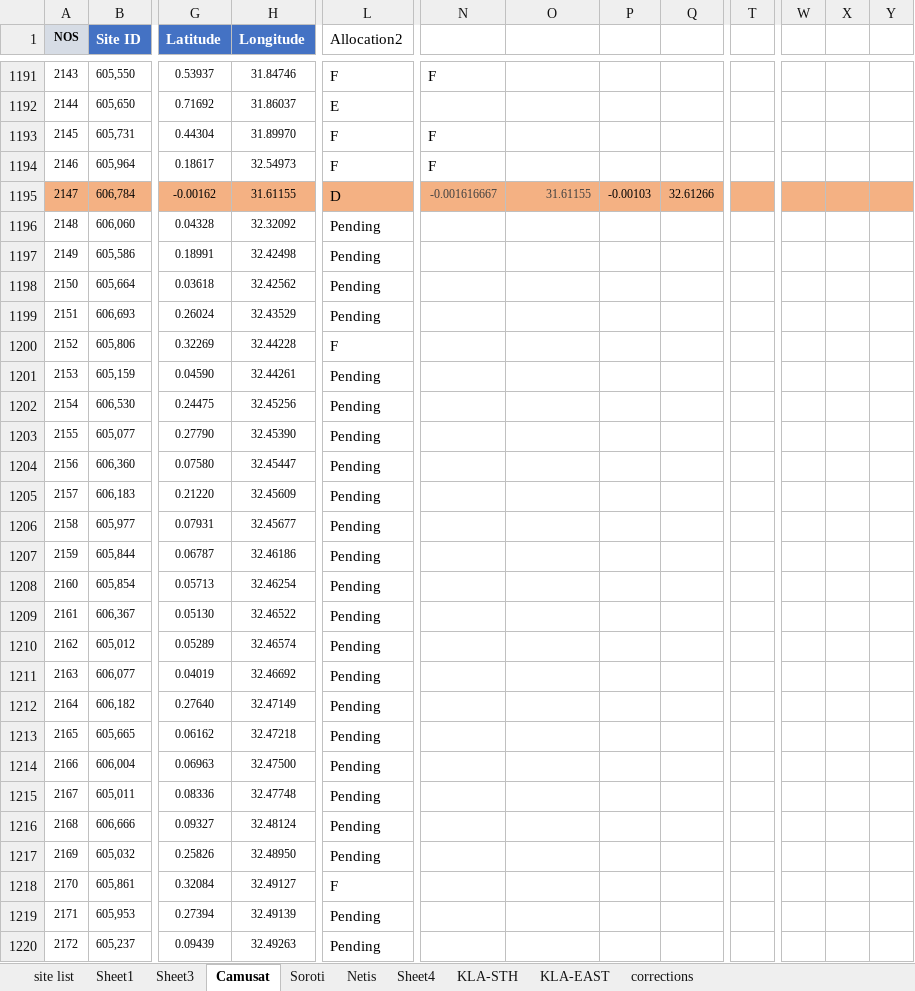
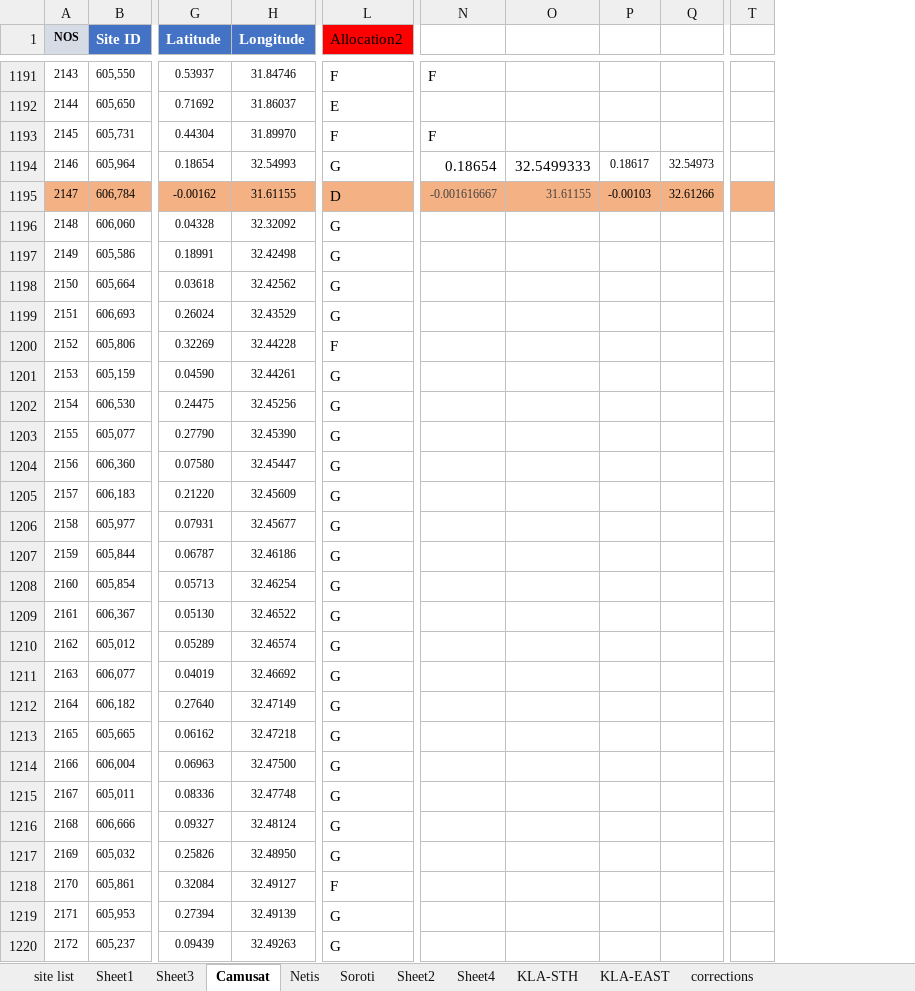
Before and after one commit to AllanKavuma/RedBlueSiteLocations, an Excel workbook: SiteAllocation_1V3.xlsx, sheet Camusat, drawn as a sheet; only a part is shown, gaps mark what is left out; values as stored, in another font and other column widths than the file's, no borders; conditional formats not drawn; removed rows and columns are numbered as before the commit, all else as after; the diff covers the shown part only; the diff names each change by its address in the sheet, - before the commit and + after, or states it on an @@ line.

Commit message:
Netis allocation 1

```diff
--- a/SiteAllocation_1V3.xlsx (sheet Camusat)
+++ b/SiteAllocation_1V3.xlsx (sheet Camusat)
+sheet tab: Sheet2
@@ sheet tab order changed: site list | Sheet1 | Sheet3 | Camusat | Netis | Soroti | Sheet2 | Sheet4 | KLA-STH | KLA-EAST | corrections @@
-column T, empty
+column T, empty
-column W, empty
-column X, empty
-column Y, empty
-L1 fill: none
+L1 fill: #FF0000
-G1194 (Latitude): 0.18617
+G1194 (Latitude): 0.18654
-H1194 (Longitude): 32.54973
+H1194 (Longitude): 32.54993
-L1194 (Allocation2): F
+L1194 (Allocation2): G
-N1194: F
+N1194: 0.18654
-O1194: (empty)
+O1194: 32.5499333
-P1194: (empty)
+P1194: 0.18617
-Q1194: (empty)
+Q1194: 32.54973
-L1196:L1199 (Allocation2): Pending
+L1196:L1199 (Allocation2): G
-L1201:L1217 (Allocation2): Pending
+L1201:L1217 (Allocation2): G
-L1219:L1220 (Allocation2): Pending
+L1219:L1220 (Allocation2): G
```
Also changed, not shown: 206 edited cells elsewhere in this sheet, sheet Netis, 4 other files.
